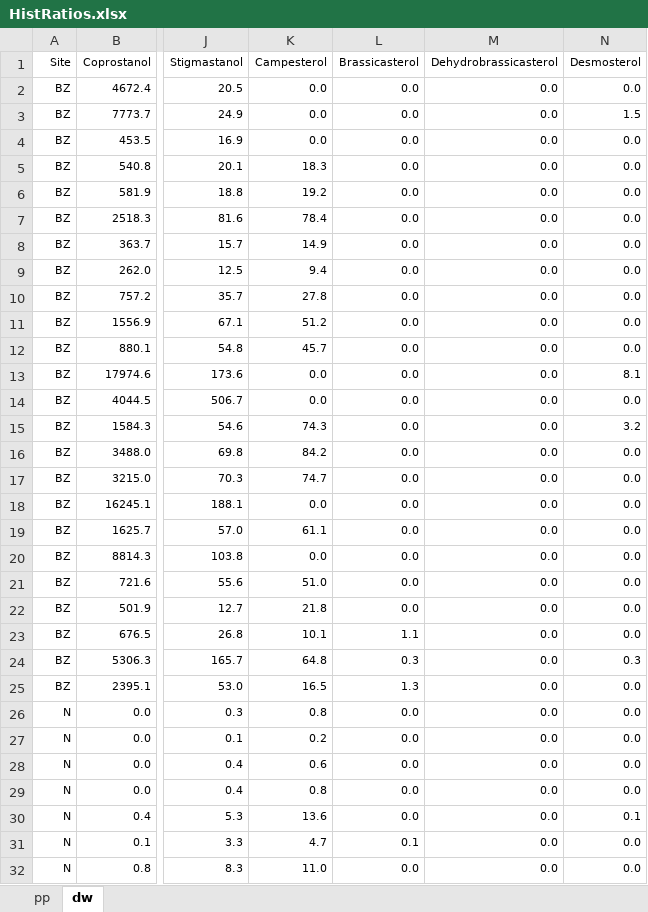
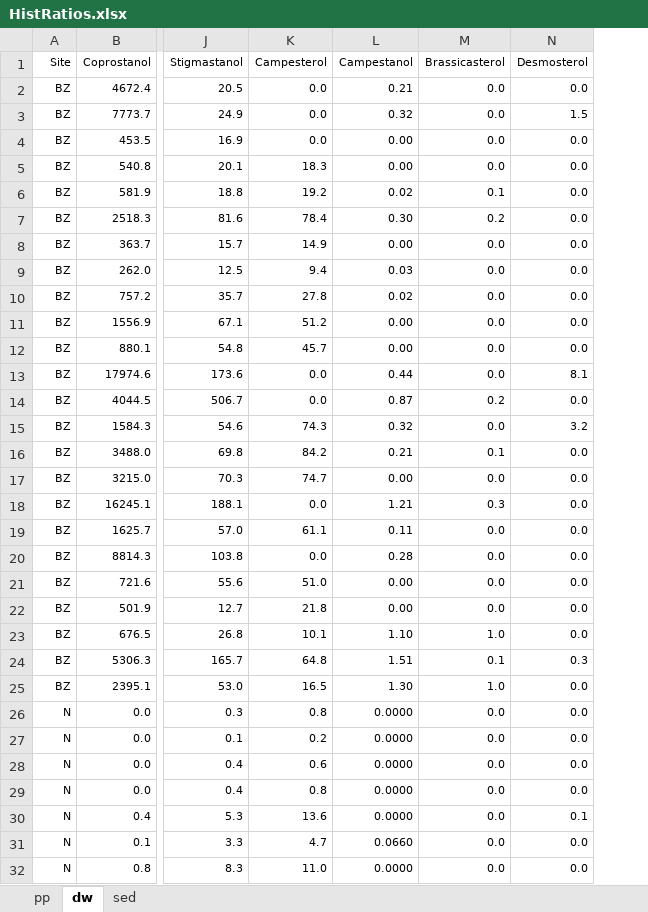
Before and after one commit to ericsperanza/ST, an Excel workbook: HistRatios.xlsx, sheet dw, drawn as a sheet; only a part is shown, gaps mark what is left out; values as stored, in another font and other column widths than the file's, no borders; removed rows and columns are numbered as before the commit, all else as after; the diff covers the shown part only; the diff names each change by its address in the sheet, - before the commit and + after, or states it on an @@ line.

```diff
--- a/HistRatios.xlsx (sheet dw)
+++ b/HistRatios.xlsx (sheet dw)
+sheet tab: sed
+column L (Campestanol), rows 2-32: 0.21 | 0.32 | 0.00 | 0.00 | 0.02 | 0.30 | 0.00 | 0.03 | 0.02 | 0.00 | 0.00 | 0.44 | 0.87 | 0.32 | 0.21 | 0.00 | 1.21 | 0.11 | 0.28 | 0.00 | 0.00 | 1.10 | 1.51 | 1.30 | 0.0000 | 0.0000 | 0.0000 | 0.0000 | 0.0000 | 0.0660 | 0.0000
-column M (Dehydrobrassicasterol), rows 2-32: all 0.0
-M6 (Brassicasterol): 0.0
+M6 (Brassicasterol): 0.1
-M7 (Brassicasterol): 0.0
+M7 (Brassicasterol): 0.2
-M14 (Brassicasterol): 0.0
+M14 (Brassicasterol): 0.2
-M16 (Brassicasterol): 0.0
+M16 (Brassicasterol): 0.1
-M18 (Brassicasterol): 0.0
+M18 (Brassicasterol): 0.3
-M23 (Brassicasterol): 1.1
+M23 (Brassicasterol): 1.0
-M24 (Brassicasterol): 0.3
+M24 (Brassicasterol): 0.1
-M25 (Brassicasterol): 1.3
+M25 (Brassicasterol): 1.0
-M31 (Brassicasterol): 0.1
+M31 (Brassicasterol): 0.0
```
Also changed, not shown: 4 edited cells elsewhere in this sheet, sheet pp, SettlingParticles5.xlsx, 1 other file.
